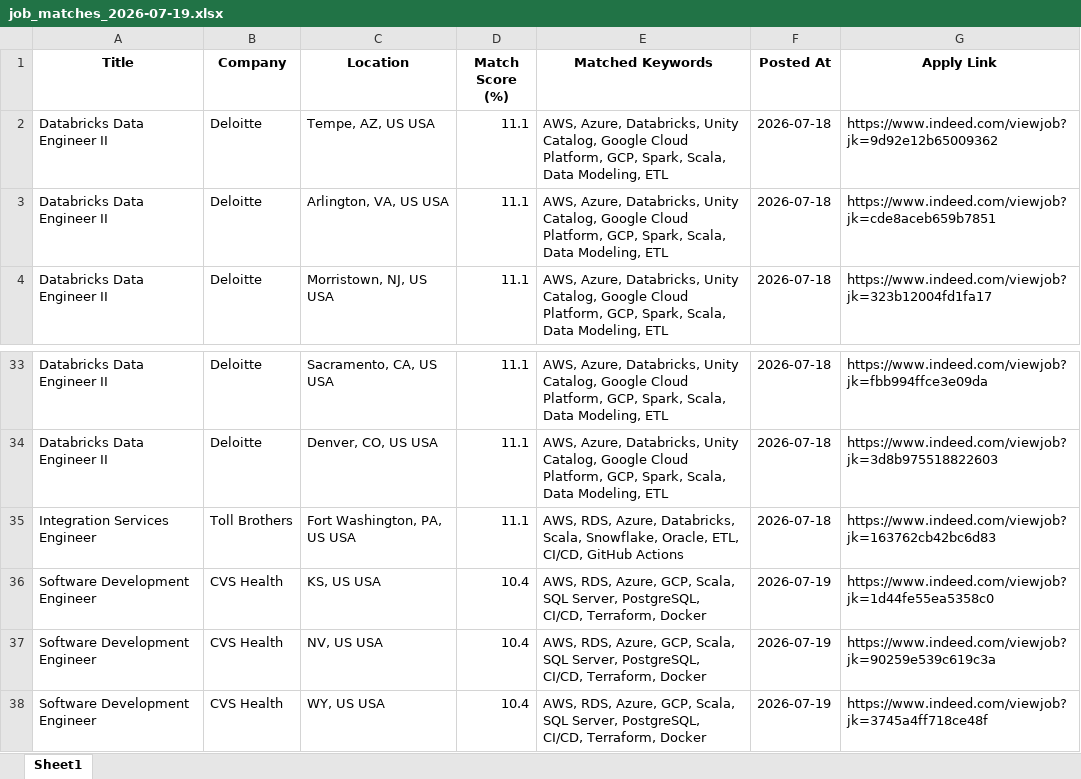
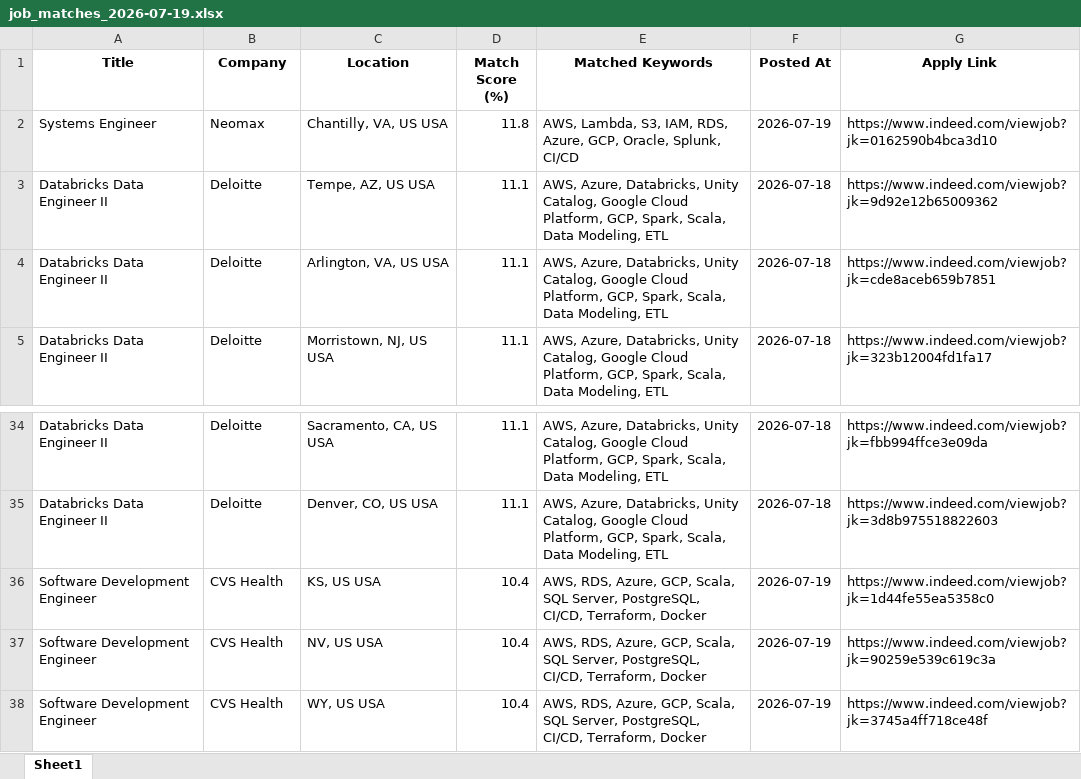
Before and after one commit to ssriramteja/Indeed_job_scrapper_DE, an Excel workbook: results/job_matches_2026-07-19.xlsx, sheet Sheet1, drawn as a sheet; only a part is shown, gaps mark what is left out; values as stored, in another font and other column widths than the file's, no borders; removed rows and columns are numbered as before the commit, all else as after; the diff names each change by its address in the sheet, - before the commit and + after, or states it on an @@ line.

```diff
--- a/results/job_matches_2026-07-19.xlsx (sheet Sheet1)
+++ b/results/job_matches_2026-07-19.xlsx (sheet Sheet1)
+row 2: Systems Engineer | Neomax | Chantilly, VA, US USA | 11.8 | AWS, Lambda, S3, IAM, RDS, Azure, GCP, Oracle, Splunk, CI/CD | 2026-07-19 | https://www.indeed.com/viewjob?jk=0162590b4bca3d10
-row 35: Integration Services Engineer | Toll Brothers | Fort Washington, PA, US USA | 11.1 | AWS, RDS, Azure, Databricks, Scala, Snowflake, Oracle, ETL, CI/CD, GitHub Actions | 2026-07-18 | https://www.indeed.com/viewjob?jk=163762cb42bc6d83
```
Also changed, not shown: 2 other files.
